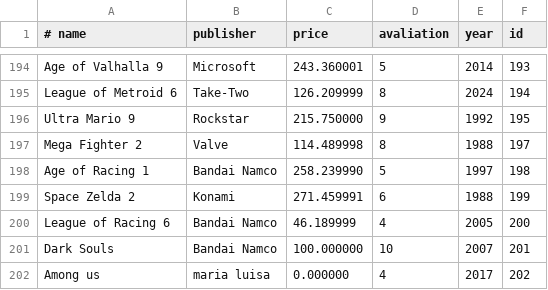
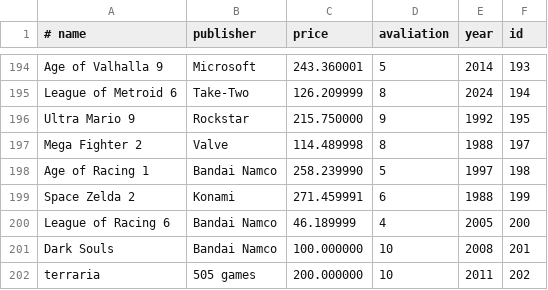
Before and after one commit to icaro-s16/Projeto-prog_1_ufpa, a CSV file: src/data/db.csv, drawn as a sheet; only a part is shown, gaps mark what is left out.

```diff
--- a/src/data/db.csv
+++ b/src/data/db.csv
@@ -200,3 +200,3 @@ Space Zelda 2;Konami;271.459991;6;1988;199
 League of Racing 6;Bandai Namco;46.189999;4;2005;200
-Dark Souls;Bandai Namco;100.000000;10;2007;201
-Among us;maria luisa;0.000000;4;2017;202
+Dark Souls;Bandai Namco;100.000000;10;2008;201
+terraria;505 games;200.000000;10;2011;202
```
Also changed, not shown: 8 other files.
